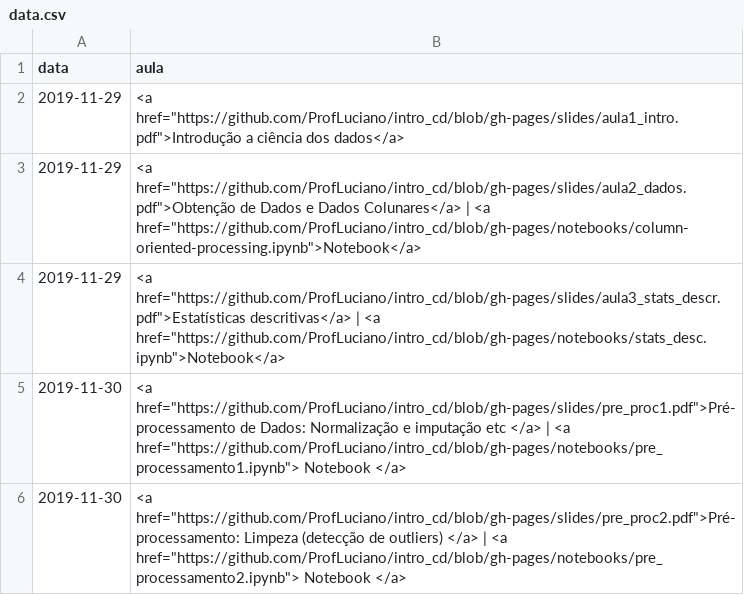
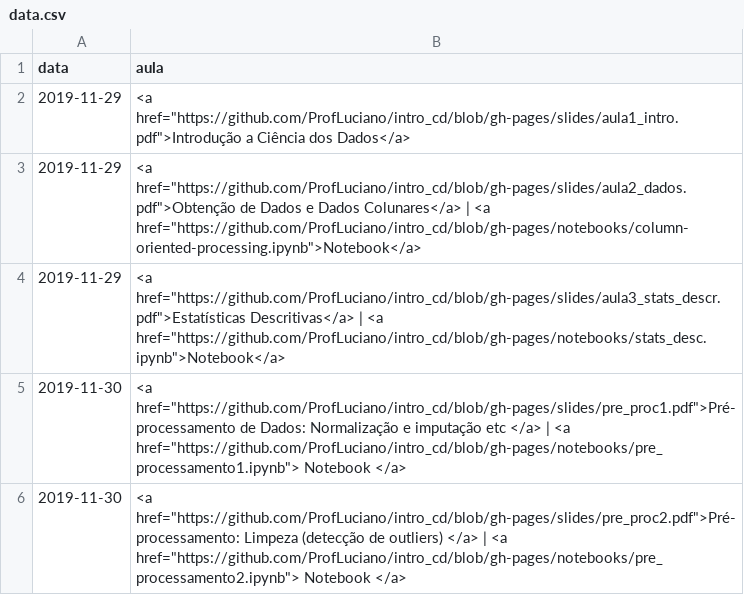
Before and after one commit to ProfLuciano/intro_cd, a CSV file: pages/data.csv, drawn as a sheet.

Commit message:
Update data.csv

```diff
--- a/pages/data.csv
+++ b/pages/data.csv
@@ -1,5 +1,5 @@
 data,aula
-2019-11-29,<a href="https://github.com/ProfLuciano/intro_cd/blob/gh-pages/slides/aula1_intro.pdf">Introdução a ciência dos dados</a>
+2019-11-29,<a href="https://github.com/ProfLuciano/intro_cd/blob/gh-pages/slides/aula1_intro.pdf">Introdução a Ciência dos Dados</a>
 2019-11-29,<a href="https://github.com/ProfLuciano/intro_cd/blob/gh-pages/slides/aula2_dados.pdf">Obtenção de Dados e Dados Colunares</a> | <a href="https://github.com/ProfLuciano/intro_cd/blob/gh-pages/notebooks/column-oriented-processing.ipynb">Notebook</a>
-2019-11-29,<a href="https://github.com/ProfLuciano/intro_cd/blob/gh-pages/slides/aula3_stats_descr.pdf">Estatísticas descritivas</a> | <a href="https://github.com/ProfLuciano/intro_cd/blob/gh-pages/notebooks/stats_desc.ipynb">Notebook</a>
+2019-11-29,<a href="https://github.com/ProfLuciano/intro_cd/blob/gh-pages/slides/aula3_stats_descr.pdf">Estatísticas Descritivas</a> | <a href="https://github.com/ProfLuciano/intro_cd/blob/gh-pages/notebooks/stats_desc.ipynb">Notebook</a>
 2019-11-30,<a href="https://github.com/ProfLuciano/intro_cd/blob/gh-pages/slides/pre_proc1.pdf">Pré-processamento de Dados: Normalização e imputação etc </a> | <a href="https://github.com/ProfLuciano/intro_cd/blob/gh-pages/notebooks/pre_processamento1.ipynb"> Notebook </a>
```
